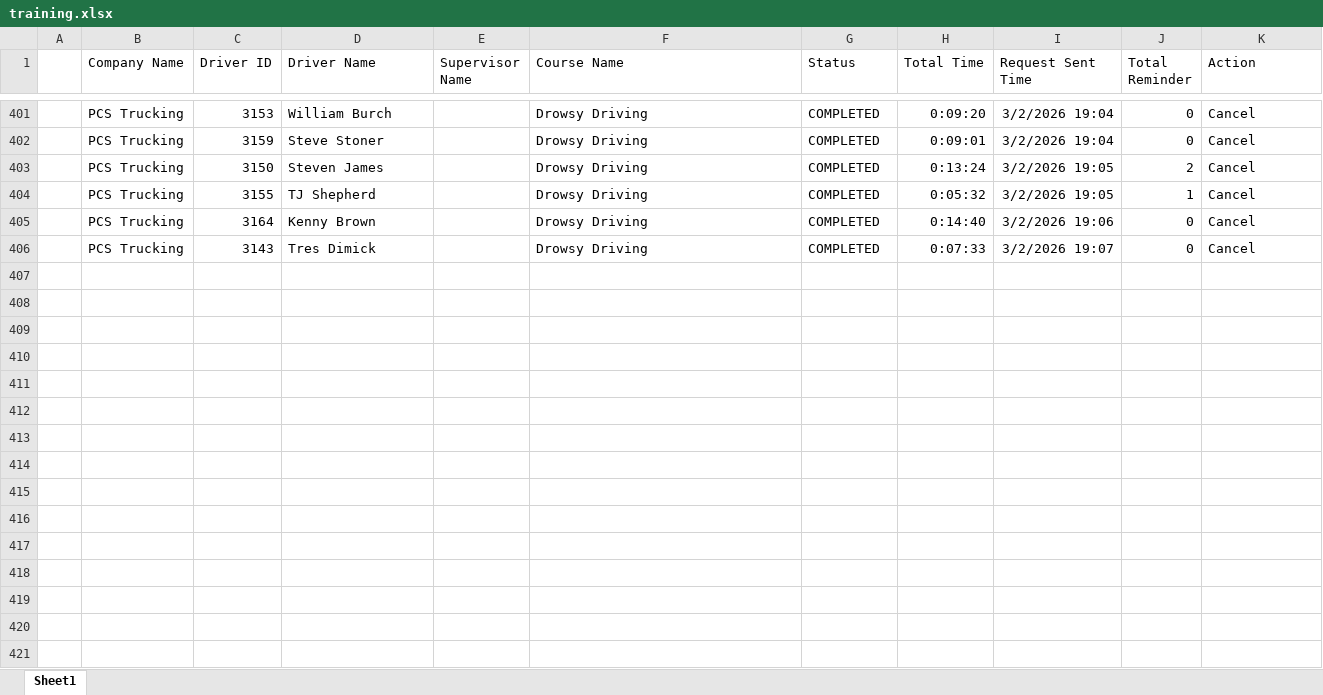
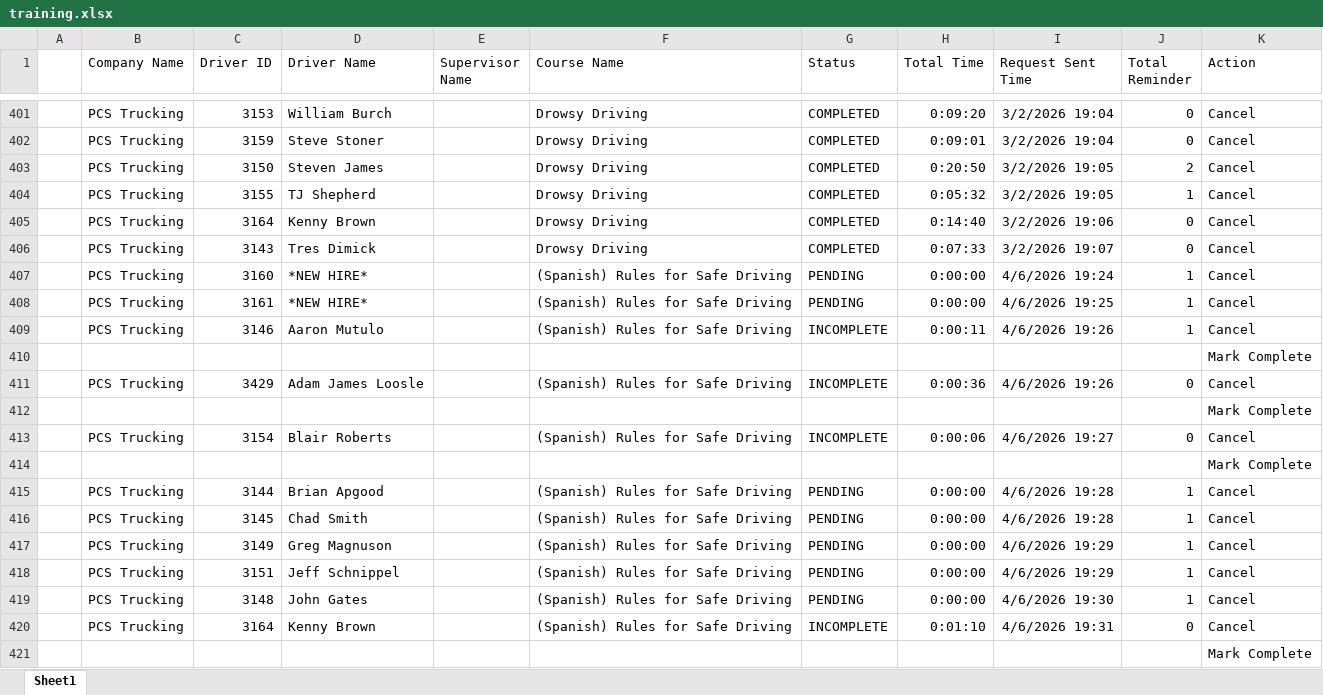
Before and after one commit to jmullins-DEN/PCS-Trucking, an Excel workbook: training.xlsx, sheet Sheet1, drawn as a sheet; only a part is shown, gaps mark what is left out; values as stored, in another font and other column widths than the file's, no borders; the diff covers the shown part only; the diff names each change by its address in the sheet, - before the commit and + after, or states it on an @@ line.

```diff
--- a/training.xlsx (sheet Sheet1)
+++ b/training.xlsx (sheet Sheet1)
-H403 (Total Time): 0:13:24
+H403 (Total Time): 0:20:50
+row 407:  | PCS Trucking | 3160 | *NEW HIRE* |  | (Spanish) Rules for Safe Driving | PENDING | 0:00:00 | 4/6/2026 19:24 | 1 | Cancel
+row 408:  | PCS Trucking | 3161 | *NEW HIRE* |  | (Spanish) Rules for Safe Driving | PENDING | 0:00:00 | 4/6/2026 19:25 | 1 | Cancel
+row 409:  | PCS Trucking | 3146 | Aaron Mutulo |  | (Spanish) Rules for Safe Driving | INCOMPLETE | 0:00:11 | 4/6/2026 19:26 | 1 | Cancel
+row 410:  |  |  |  |  |  |  |  |  |  | Mark Complete
+row 411:  | PCS Trucking | 3429 | Adam James Loosle |  | (Spanish) Rules for Safe Driving | INCOMPLETE | 0:00:36 | 4/6/2026 19:26 | 0 | Cancel
+row 412:  |  |  |  |  |  |  |  |  |  | Mark Complete
+row 413:  | PCS Trucking | 3154 | Blair Roberts |  | (Spanish) Rules for Safe Driving | INCOMPLETE | 0:00:06 | 4/6/2026 19:27 | 0 | Cancel
+row 414:  |  |  |  |  |  |  |  |  |  | Mark Complete
+row 415:  | PCS Trucking | 3144 | Brian Apgood |  | (Spanish) Rules for Safe Driving | PENDING | 0:00:00 | 4/6/2026 19:28 | 1 | Cancel
+row 416:  | PCS Trucking | 3145 | Chad Smith |  | (Spanish) Rules for Safe Driving | PENDING | 0:00:00 | 4/6/2026 19:28 | 1 | Cancel
+row 417:  | PCS Trucking | 3149 | Greg Magnuson |  | (Spanish) Rules for Safe Driving | PENDING | 0:00:00 | 4/6/2026 19:29 | 1 | Cancel
+row 418:  | PCS Trucking | 3151 | Jeff Schnippel |  | (Spanish) Rules for Safe Driving | PENDING | 0:00:00 | 4/6/2026 19:29 | 1 | Cancel
+row 419:  | PCS Trucking | 3148 | John Gates |  | (Spanish) Rules for Safe Driving | PENDING | 0:00:00 | 4/6/2026 19:30 | 1 | Cancel
+row 420:  | PCS Trucking | 3164 | Kenny Brown |  | (Spanish) Rules for Safe Driving | INCOMPLETE | 0:01:10 | 4/6/2026 19:31 | 0 | Cancel
+row 421:  |  |  |  |  |  |  |  |  |  | Mark Complete
```
Also changed, not shown: 41 added rows and 1 edited cell elsewhere in this sheet, camera_events.xlsx.
